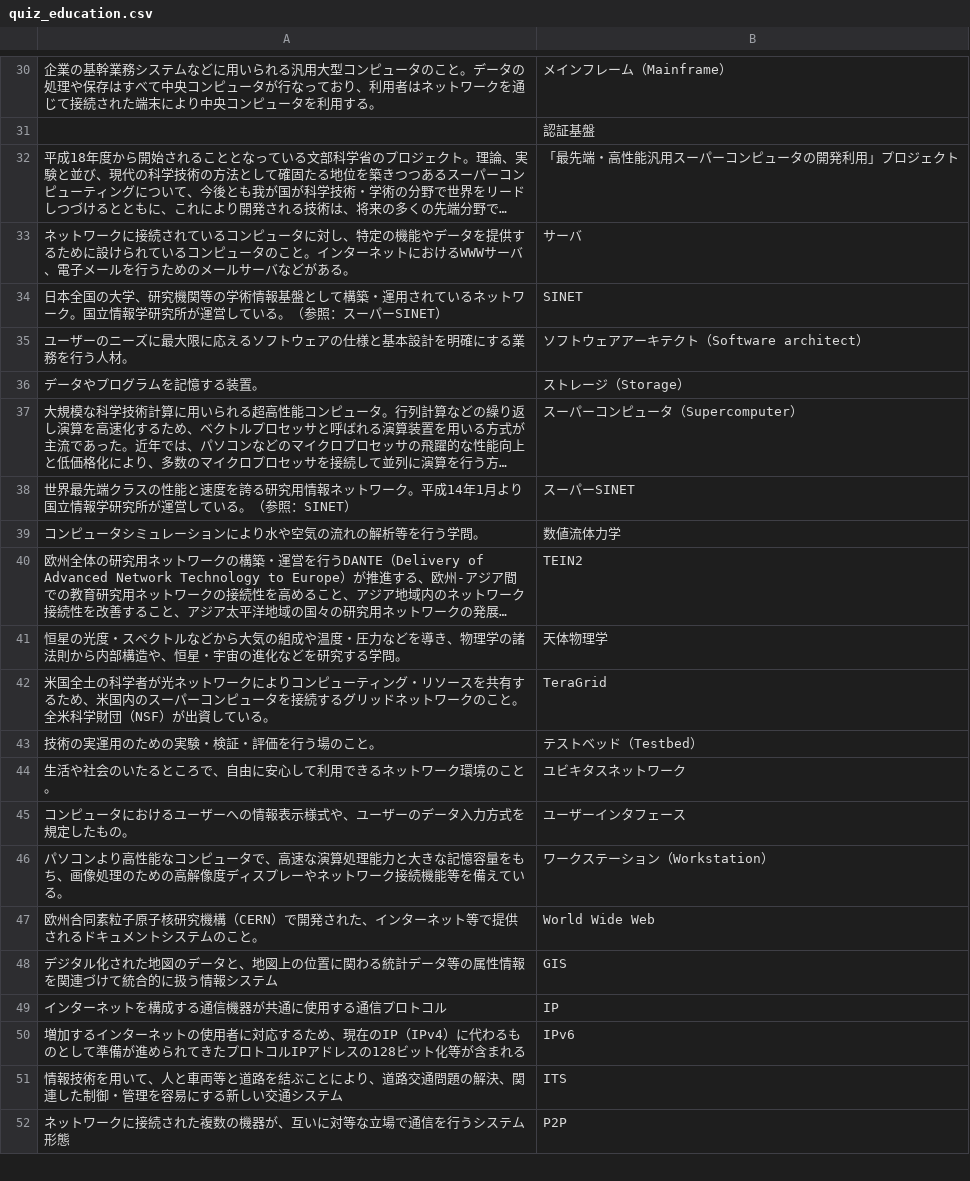
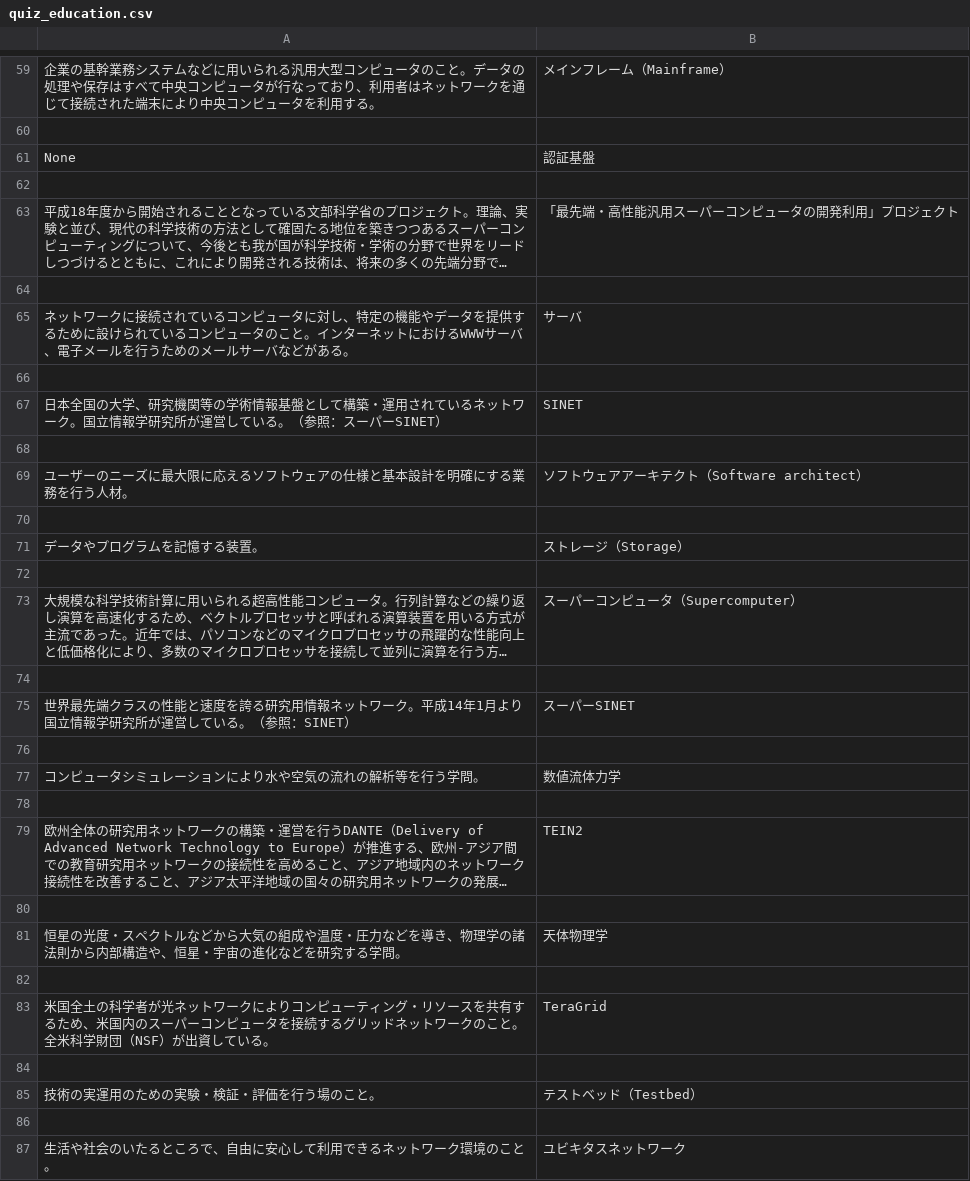
Before and after one commit to il2021/interlinQ, a CSV file: content/quiz_education.csv, drawn as a sheet; only a part is shown, gaps mark what is left out; the shorter side is filled out with more unchanged rows; long unchanged cells end in …; addresses are those after the commit; the diff covers the shown part only; the diff names each change by its address in the sheet, - before the commit and + after, or states it on an @@ line.

```diff
--- a/content/quiz_education.csv
+++ b/content/quiz_education.csv
-B60: 認証基盤
+B60: (empty)
+row 61: None | 認証基盤
+row 62: (empty)
+row 64: (empty)
+row 66: (empty)
+row 68: (empty)
+row 70: (empty)
+row 72: (empty)
+row 74: (empty)
+row 76: (empty)
+row 78: (empty)
+row 80: (empty)
+row 82: (empty)
+row 84: (empty)
+row 86: (empty)
```
Also changed, not shown: 92 added rows and 1 edited cell elsewhere in this file, 3 other files.
